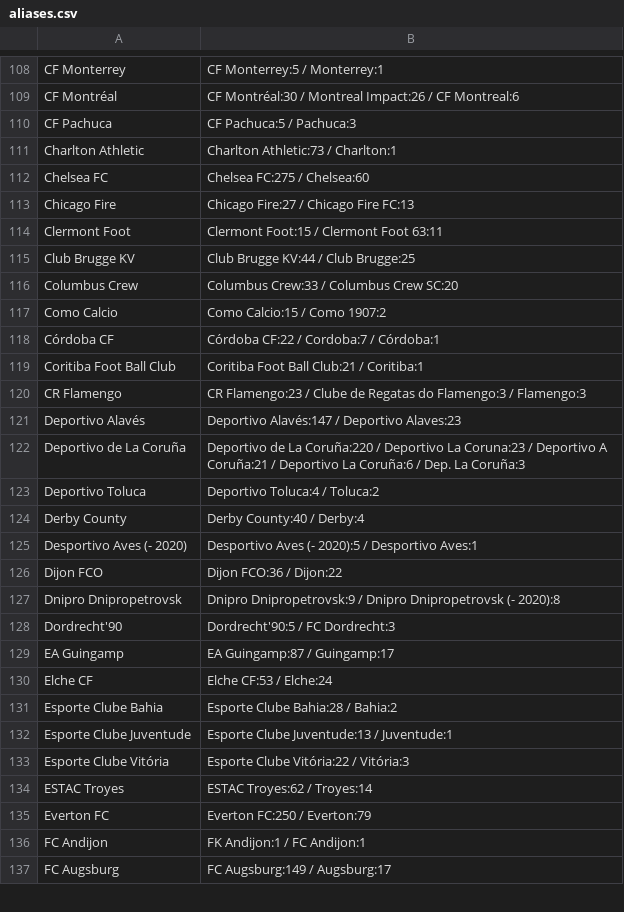
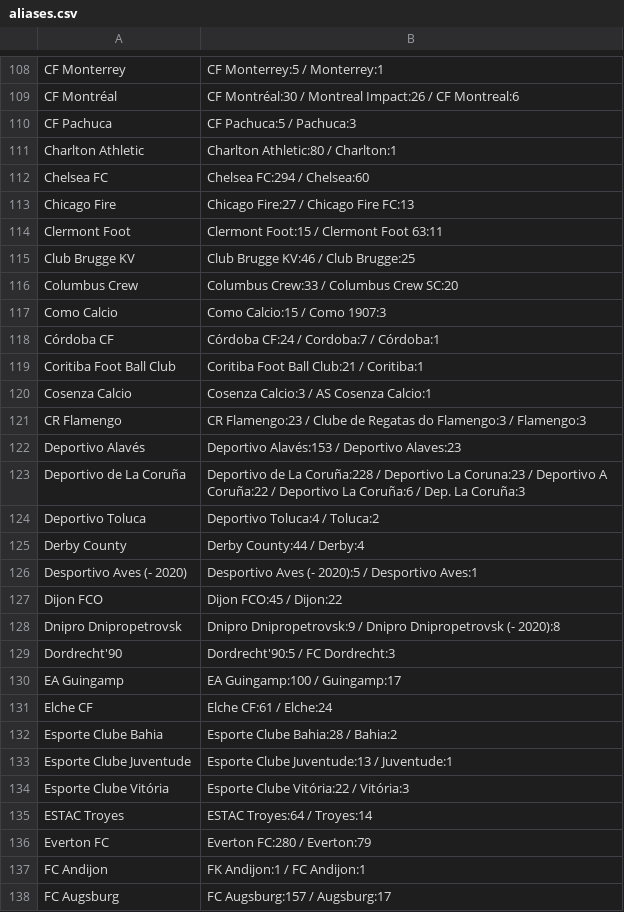
Before and after one commit to Juwon-Seo/soc, a CSV file: elo/aliases.csv, drawn as a sheet; only a part is shown, gaps mark what is left out; the diff covers the shown part only.

```diff
--- a/elo/aliases.csv
+++ b/elo/aliases.csv
@@ -110,22 +110,23 @@ CF Montréal,CF Montréal:30 / Montreal Impact:26 / CF Montreal:6
 CF Pachuca,CF Pachuca:5 / Pachuca:3
-Charlton Athletic,Charlton Athletic:73 / Charlton:1
-Chelsea FC,Chelsea FC:275 / Chelsea:60
+Charlton Athletic,Charlton Athletic:80 / Charlton:1
+Chelsea FC,Chelsea FC:294 / Chelsea:60
 Chicago Fire,Chicago Fire:27 / Chicago Fire FC:13
 Clermont Foot,Clermont Foot:15 / Clermont Foot 63:11
-Club Brugge KV,Club Brugge KV:44 / Club Brugge:25
+Club Brugge KV,Club Brugge KV:46 / Club Brugge:25
 Columbus Crew,Columbus Crew:33 / Columbus Crew SC:20
-Como Calcio,Como Calcio:15 / Como 1907:2
-Córdoba CF,Córdoba CF:22 / Cordoba:7 / Córdoba:1
+Como Calcio,Como Calcio:15 / Como 1907:3
+Córdoba CF,Córdoba CF:24 / Cordoba:7 / Córdoba:1
 Coritiba Foot Ball Club,Coritiba Foot Ball Club:21 / Coritiba:1
+Cosenza Calcio,Cosenza Calcio:3 / AS Cosenza Calcio:1
 CR Flamengo,CR Flamengo:23 / Clube de Regatas do Flamengo:3 / Flamengo:3
-Deportivo Alavés,Deportivo Alavés:147 / Deportivo Alaves:23
-Deportivo de La Coruña,Deportivo de La Coruña:220 / Deportivo La Coruna:23 / Deportivo A Coruña:21 / Deportivo La Coruña:6 / Dep. La Coruña:3
+Deportivo Alavés,Deportivo Alavés:153 / Deportivo Alaves:23
+Deportivo de La Coruña,Deportivo de La Coruña:228 / Deportivo La Coruna:23 / Deportivo A Coruña:22 / Deportivo La Coruña:6 / Dep. La Coruña:3
 Deportivo Toluca,Deportivo Toluca:4 / Toluca:2
-Derby County,Derby County:40 / Derby:4
+Derby County,Derby County:44 / Derby:4
 Desportivo Aves (- 2020),Desportivo Aves (- 2020):5 / Desportivo Aves:1
-Dijon FCO,Dijon FCO:36 / Dijon:22
+Dijon FCO,Dijon FCO:45 / Dijon:22
 Dnipro Dnipropetrovsk,Dnipro Dnipropetrovsk:9 / Dnipro Dnipropetrovsk (- 2020):8
 Dordrecht'90,Dordrecht'90:5 / FC Dordrecht:3
-EA Guingamp,EA Guingamp:87 / Guingamp:17
-Elche CF,Elche CF:53 / Elche:24
+EA Guingamp,EA Guingamp:100 / Guingamp:17
+Elche CF,Elche CF:61 / Elche:24
 Esporte Clube Bahia,Esporte Clube Bahia:28 / Bahia:2
@@ -133,5 +134,5 @@ Esporte Clube Juventude,Esporte Clube Juventude:13 / Juventude:1
 Esporte Clube Vitória,Esporte Clube Vitória:22 / Vitória:3
-ESTAC Troyes,ESTAC Troyes:62 / Troyes:14
-Everton FC,Everton FC:250 / Everton:79
+ESTAC Troyes,ESTAC Troyes:64 / Troyes:14
+Everton FC,Everton FC:280 / Everton:79
 FC Andijon,FK Andijon:1 / FC Andijon:1
-FC Augsburg,FC Augsburg:149 / Augsburg:17
+FC Augsburg,FC Augsburg:157 / Augsburg:17
```
Also changed, not shown: 2 added rows, 2 removed rows and 172 edited cells elsewhere in this file, 25 other files.
